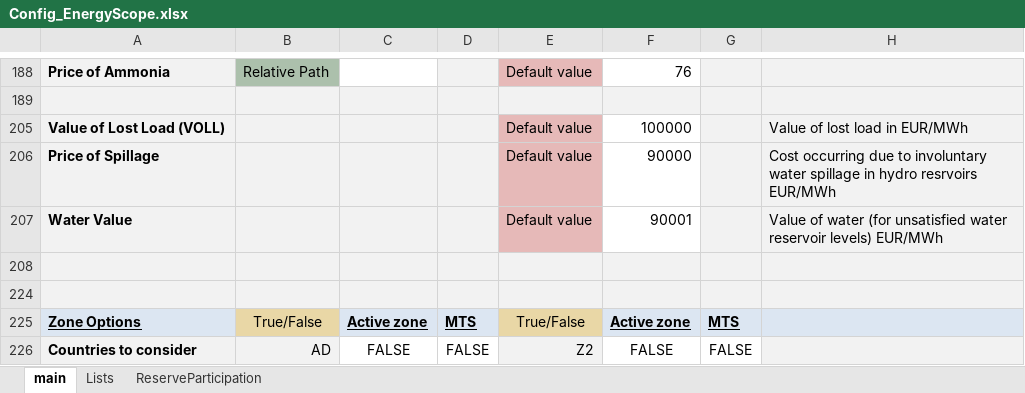
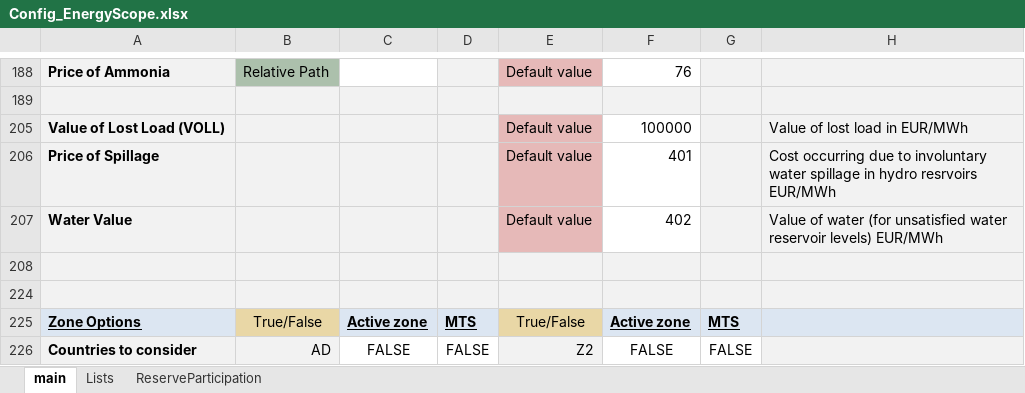
Before and after one commit to MPavicevic/DispaSET-SideTools, an Excel workbook: ConfigFiles/Config_EnergyScope.xlsx, sheet main, drawn as a sheet; only a part is shown, gaps mark what is left out; values as stored, in another font and other column widths than the file's, no borders; conditional formats not drawn; the diff names each change by its address in the sheet, - before the commit and + after, or states it on an @@ line.

```diff
--- a/ConfigFiles/Config_EnergyScope.xlsx (sheet main)
+++ b/ConfigFiles/Config_EnergyScope.xlsx (sheet main)
-F206: 90000
+F206: 401
-F207: 90001
+F207: 402
```
Also changed, not shown: 6 other files.
